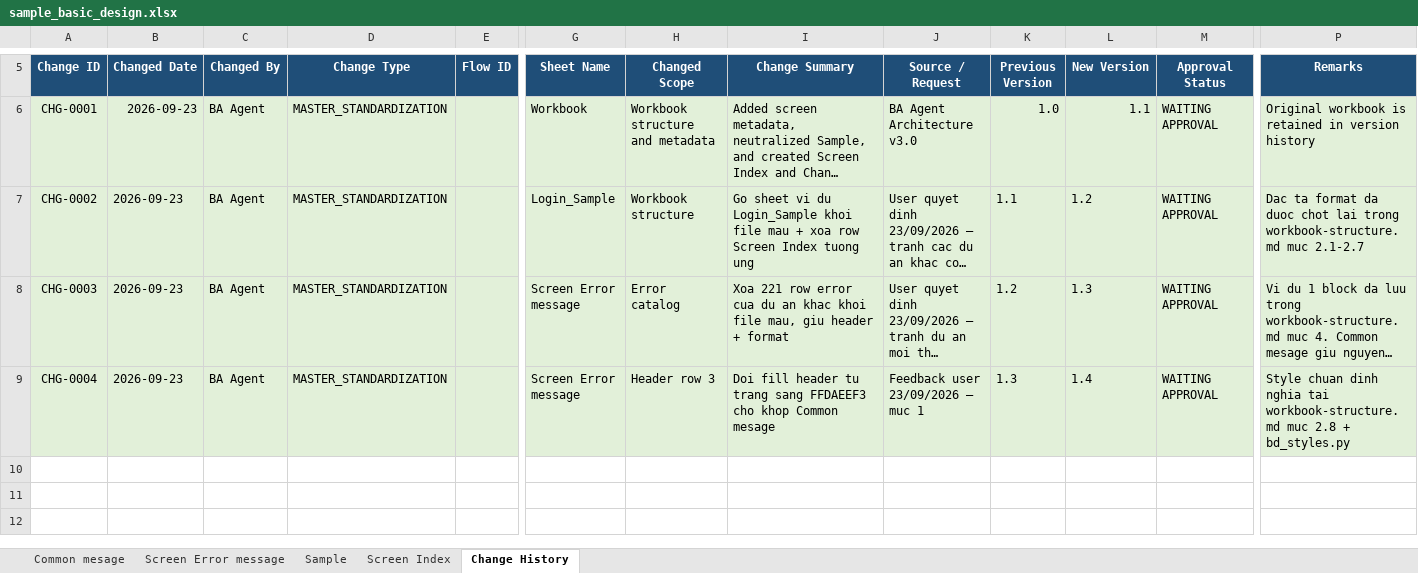
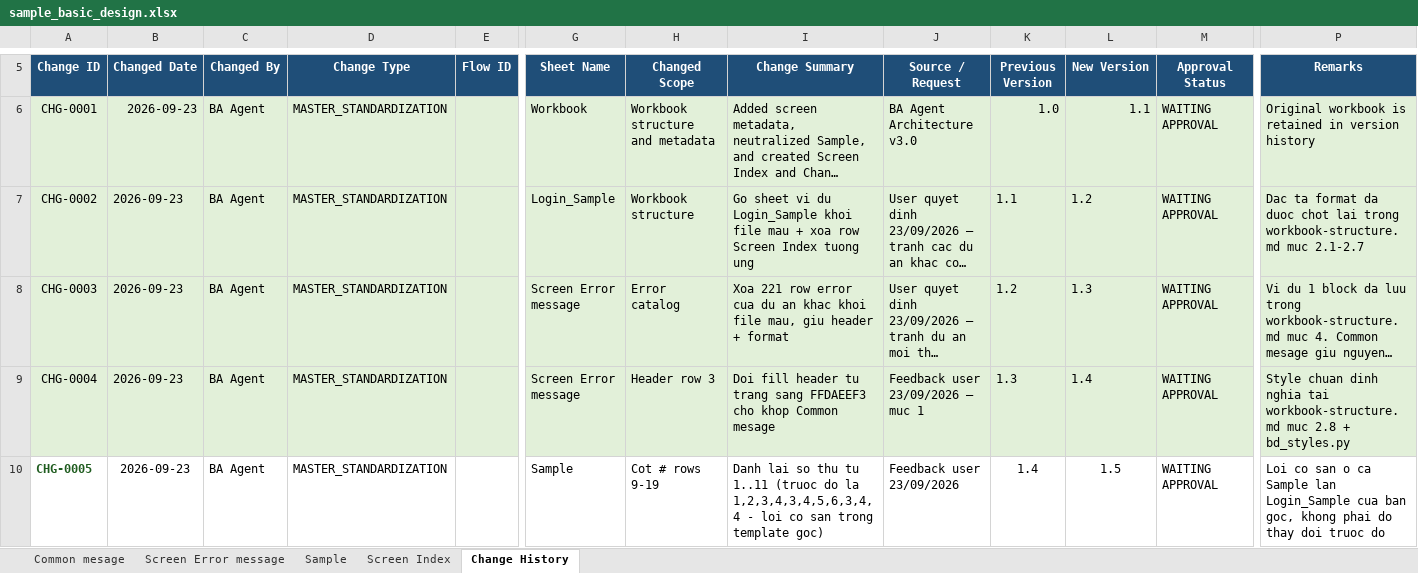
Before and after one commit to dipro-vn/dipro-ai-boost, an Excel workbook: ba-kit/requirement-to-flow/sample/sample_basic_design.xlsx, sheet Change History, drawn as a sheet; only a part is shown, gaps mark what is left out; long unchanged cells end in …; values as stored, in another font and other column widths than the file's, no borders; rows hold the shown columns only; the diff names each change by its address in the sheet, - before the commit and + after, or states it on an @@ line.

```diff
--- a/ba-kit/requirement-to-flow/sample/sample_basic_design.xlsx (sheet Change History)
+++ b/ba-kit/requirement-to-flow/sample/sample_basic_design.xlsx (sheet Change History)
+row 10: CHG-0005 | 2026-09-23 | BA Agent | MASTER_STANDARDIZATION |  | Sample | Cot # rows 9-19 | Danh lai so thu tu 1..11 (truoc do la 1,2,3,4,3,4,5,6,3,4,4 - loi co san trong template goc) | Feedback user 23/09/2026 | 1.4 | 1.5 | WAITING APPROVAL | Loi co san o ca Sample lan Login_Sample cua ban goc, khong phai do thay doi truoc do
```
Also changed, not shown: sheet Sample.
